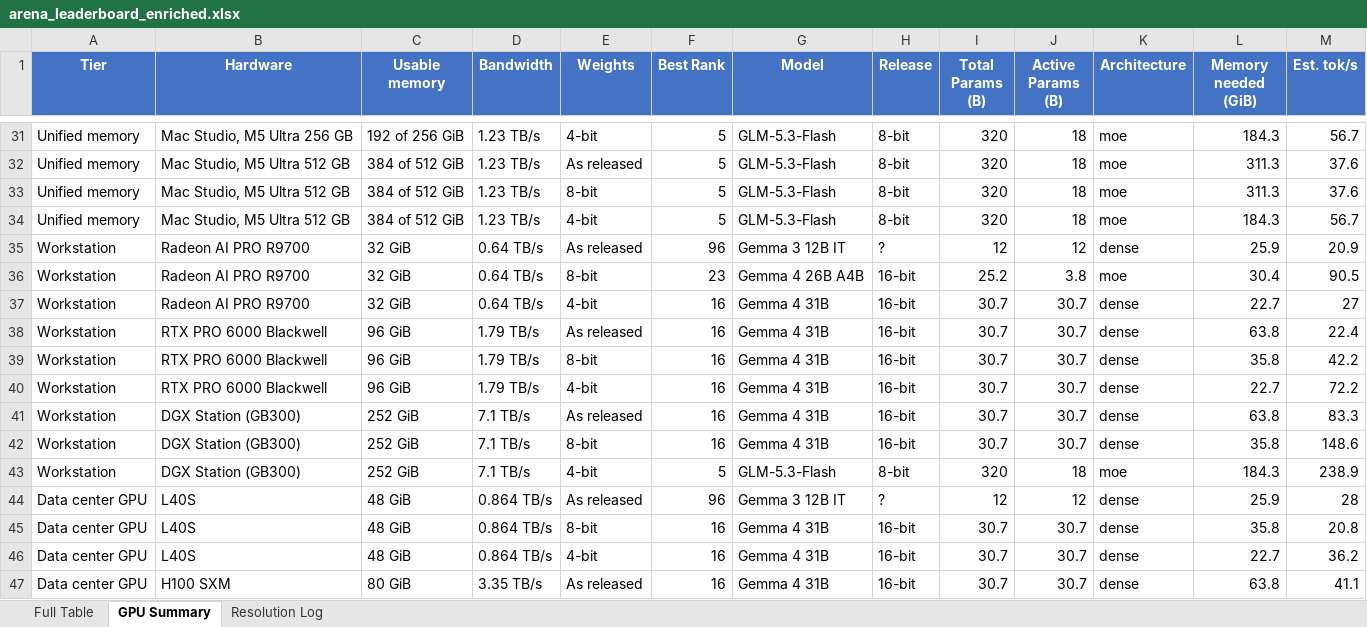
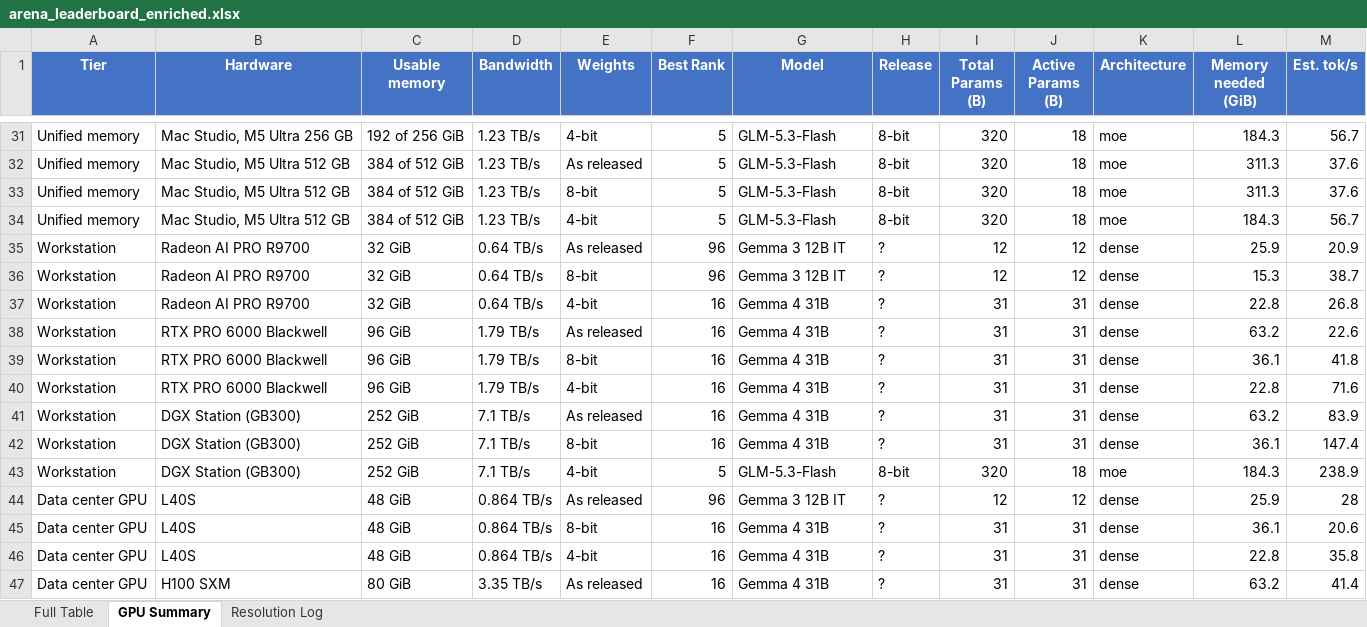
Before and after one commit to kmvaidya/llm-arena-vram-calc, an Excel workbook: arena_enrichment/output/arena_leaderboard_enriched.xlsx, sheet GPU Summary, drawn as a sheet; only a part is shown, gaps mark what is left out; values as stored, in another font and other column widths than the file's, no borders; the diff covers the shown part only; the diff names each change by its address in the sheet, - before the commit and + after, or states it on an @@ line.

```diff
--- a/arena_enrichment/output/arena_leaderboard_enriched.xlsx (sheet GPU Summary)
+++ b/arena_enrichment/output/arena_leaderboard_enriched.xlsx (sheet GPU Summary)
-F36 (Best Rank): 23
+F36 (Best Rank): 96
-G36 (Model): Gemma 4 26B A4B
+G36 (Model): Gemma 3 12B IT
-H36:H42 (Release): 16-bit
+H36:H42 (Release): ?
-I36 (Total Params (B)): 25.2
+I36 (Total Params (B)): 12
-J36 (Active Params (B)): 3.8
+J36 (Active Params (B)): 12
-K36 (Architecture): moe
+K36 (Architecture): dense
-L36 (Memory needed (GiB)): 30.4
+L36 (Memory needed (GiB)): 15.3
-M36 (Est. tok/s): 90.5
+M36 (Est. tok/s): 38.7
-I37:I42 (Total Params (B)): 30.7
+I37:I42 (Total Params (B)): 31
-J37:J42 (Active Params (B)): 30.7
+J37:J42 (Active Params (B)): 31
-L37 (Memory needed (GiB)): 22.7
+L37 (Memory needed (GiB)): 22.8
-M37 (Est. tok/s): 27
+M37 (Est. tok/s): 26.8
-L38 (Memory needed (GiB)): 63.8
+L38 (Memory needed (GiB)): 63.2
-M38 (Est. tok/s): 22.4
+M38 (Est. tok/s): 22.6
-L39 (Memory needed (GiB)): 35.8
+L39 (Memory needed (GiB)): 36.1
-M39 (Est. tok/s): 42.2
+M39 (Est. tok/s): 41.8
-L40 (Memory needed (GiB)): 22.7
+L40 (Memory needed (GiB)): 22.8
-M40 (Est. tok/s): 72.2
+M40 (Est. tok/s): 71.6
-L41 (Memory needed (GiB)): 63.8
+L41 (Memory needed (GiB)): 63.2
-M41 (Est. tok/s): 83.3
+M41 (Est. tok/s): 83.9
-L42 (Memory needed (GiB)): 35.8
+L42 (Memory needed (GiB)): 36.1
-M42 (Est. tok/s): 148.6
+M42 (Est. tok/s): 147.4
-H45:H47 (Release): 16-bit
+H45:H47 (Release): ?
-I45:I47 (Total Params (B)): 30.7
+I45:I47 (Total Params (B)): 31
-J45:J47 (Active Params (B)): 30.7
+J45:J47 (Active Params (B)): 31
-L45 (Memory needed (GiB)): 35.8
+L45 (Memory needed (GiB)): 36.1
-M45 (Est. tok/s): 20.8
+M45 (Est. tok/s): 20.6
-L46 (Memory needed (GiB)): 22.7
+L46 (Memory needed (GiB)): 22.8
-M46 (Est. tok/s): 36.2
+M46 (Est. tok/s): 35.8
-L47 (Memory needed (GiB)): 63.8
+L47 (Memory needed (GiB)): 63.2
-M47 (Est. tok/s): 41.1
+M47 (Est. tok/s): 41.4
```
Also changed, not shown: 243 edited cells elsewhere in this sheet, sheet Full Table, sheet Resolution Log, 4 other files.
